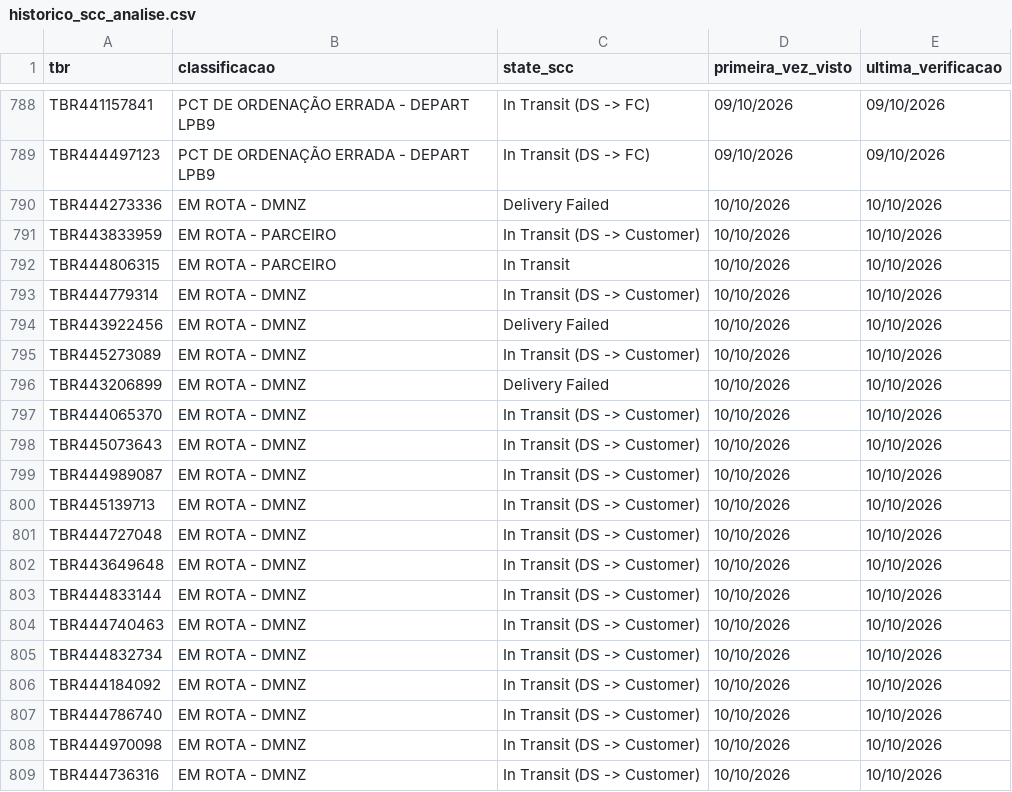
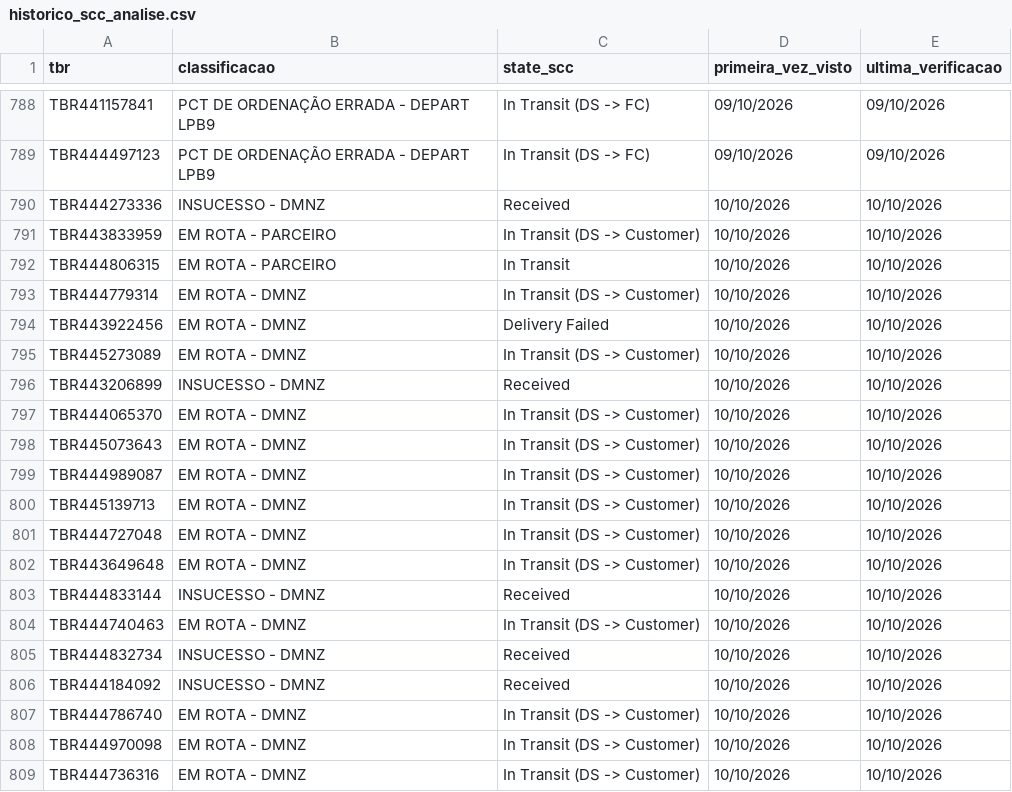
Before and after one commit to samuelgcomercial-tech/painel-operacao-dmnz-amxl, a CSV file: dados_nodes/LRN9/historico_scc_analise.csv, drawn as a sheet; only a part is shown, gaps mark what is left out.

Commit message:
Atualiza State Finalizador de 6 TBR(s)

```diff
--- a/dados_nodes/LRN9/historico_scc_analise.csv
+++ b/dados_nodes/LRN9/historico_scc_analise.csv
@@ -789,3 +789,3 @@ TBR441157841,PCT DE ORDENAÇÃO ERRADA - DEPART LPB9,In Transit (DS -> FC),09/10
 TBR444497123,PCT DE ORDENAÇÃO ERRADA - DEPART LPB9,In Transit (DS -> FC),09/10/2026,09/10/2026
-TBR444273336,EM ROTA - DMNZ,Delivery Failed,10/10/2026,10/10/2026
+TBR444273336,INSUCESSO - DMNZ,Received,10/10/2026,10/10/2026
 TBR443833959,EM ROTA - PARCEIRO,In Transit (DS -> Customer),10/10/2026,10/10/2026
@@ -795,3 +795,3 @@ TBR443922456,EM ROTA - DMNZ,Delivery Failed,10/10/2026,10/10/2026
 TBR445273089,EM ROTA - DMNZ,In Transit (DS -> Customer),10/10/2026,10/10/2026
-TBR443206899,EM ROTA - DMNZ,Delivery Failed,10/10/2026,10/10/2026
+TBR443206899,INSUCESSO - DMNZ,Received,10/10/2026,10/10/2026
 TBR444065370,EM ROTA - DMNZ,In Transit (DS -> Customer),10/10/2026,10/10/2026
@@ -802,6 +802,6 @@ TBR444727048,EM ROTA - DMNZ,In Transit (DS -> Customer),10/10/2026,10/10/2026
 TBR443649648,EM ROTA - DMNZ,In Transit (DS -> Customer),10/10/2026,10/10/2026
-TBR444833144,EM ROTA - DMNZ,In Transit (DS -> Customer),10/10/2026,10/10/2026
+TBR444833144,INSUCESSO - DMNZ,Received,10/10/2026,10/10/2026
 TBR444740463,EM ROTA - DMNZ,In Transit (DS -> Customer),10/10/2026,10/10/2026
-TBR444832734,EM ROTA - DMNZ,In Transit (DS -> Customer),10/10/2026,10/10/2026
-TBR444184092,EM ROTA - DMNZ,In Transit (DS -> Customer),10/10/2026,10/10/2026
+TBR444832734,INSUCESSO - DMNZ,Received,10/10/2026,10/10/2026
+TBR444184092,INSUCESSO - DMNZ,Received,10/10/2026,10/10/2026
 TBR444786740,EM ROTA - DMNZ,In Transit (DS -> Customer),10/10/2026,10/10/2026
```
